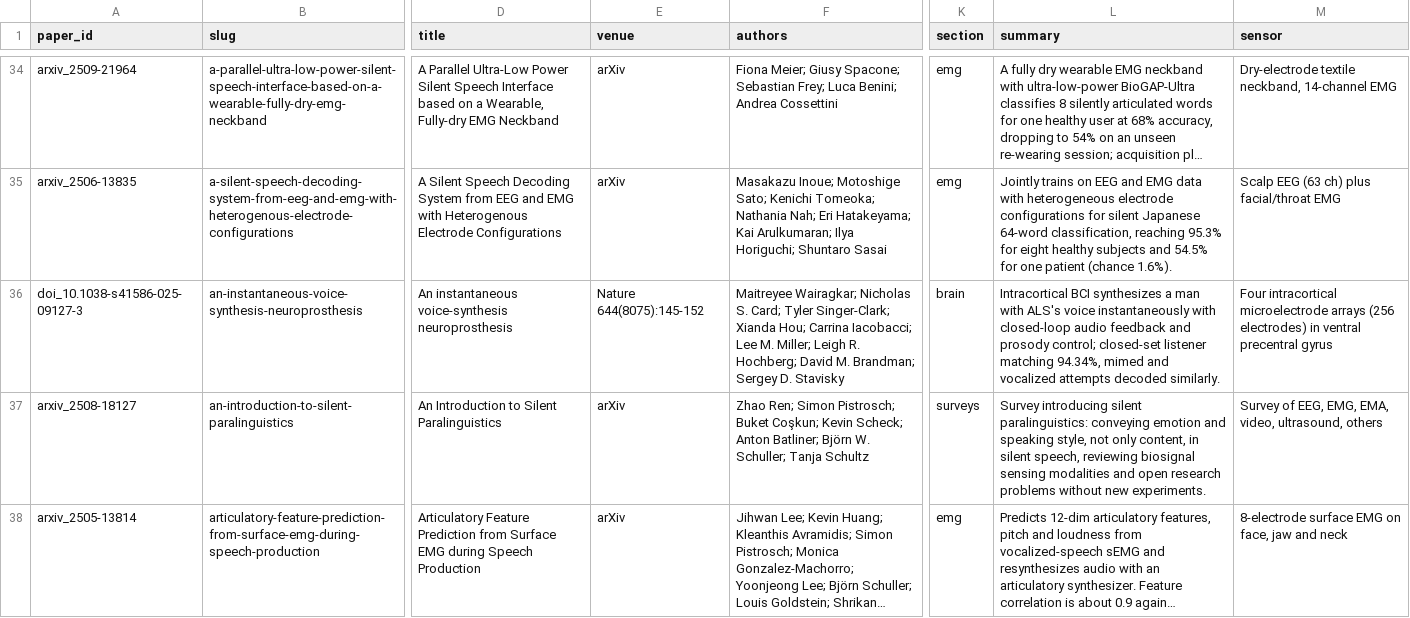
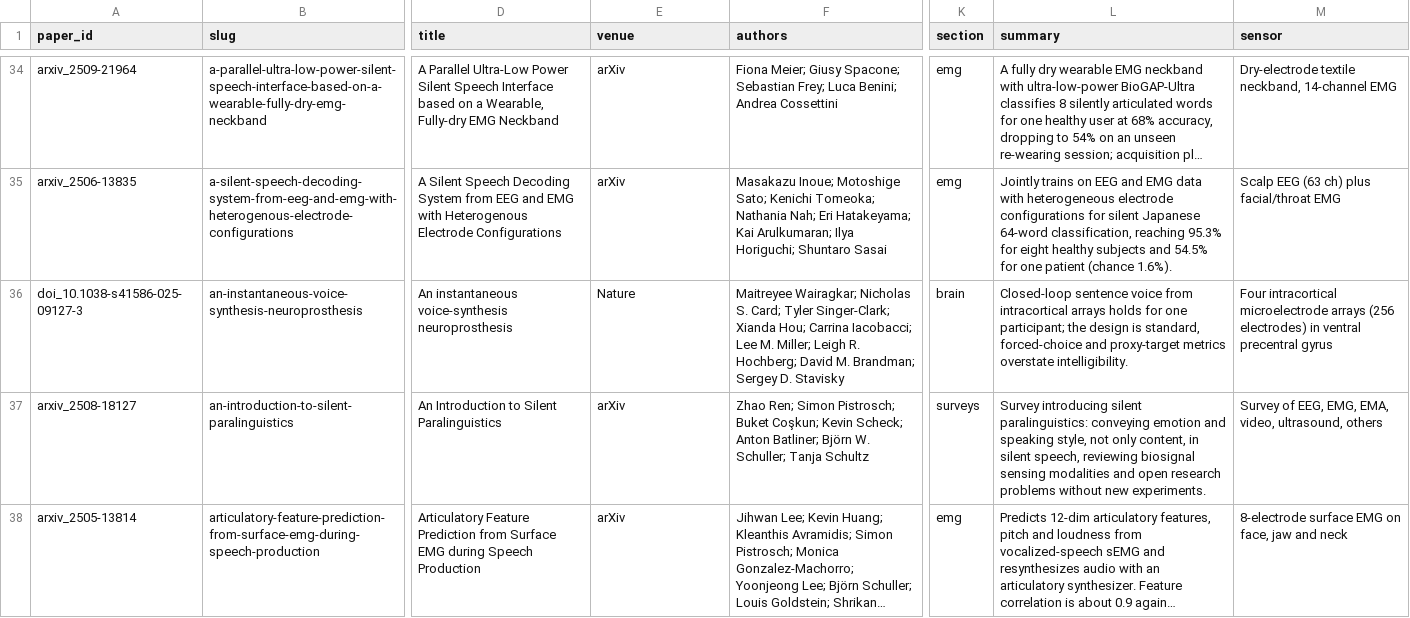
Before and after one commit to supernaiter/silent-speech-review, a CSV file: data/papers.csv, drawn as a sheet; only a part is shown, gaps mark what is left out; long unchanged cells end in …; the diff names each change by its address in the sheet, - before the commit and + after, or states it on an @@ line.

```diff
--- a/data/papers.csv
+++ b/data/papers.csv
-E36 (venue): Nature 644(8075):145-152
+E36 (venue): Nature
-L36 (summary): Intracortical BCI synthesizes a man with ALS's voice instantaneously with closed-loop audio feedback and prosody control; closed-set listener matching 94.34%, mimed and vocalized attempts decoded similarly.
+L36 (summary): Closed-loop sentence voice from intracortical arrays holds for one participant; the design is standard, forced-choice and proxy-target metrics overstate intelligibility.
```
Also changed, not shown: 39 other files.
